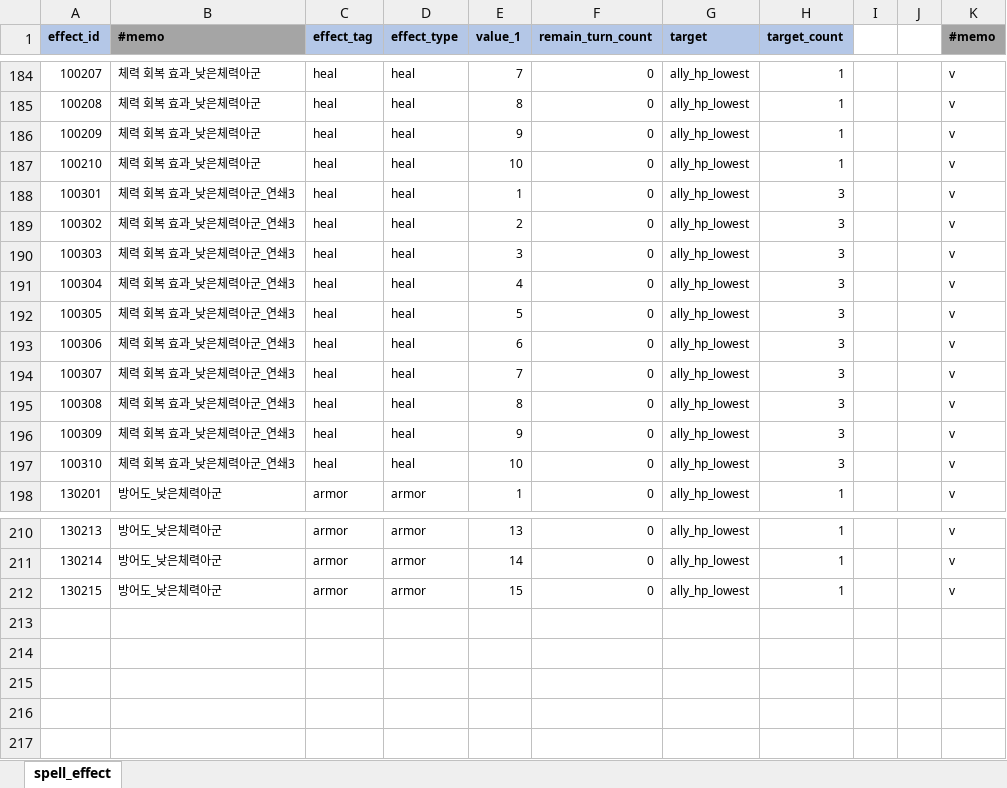
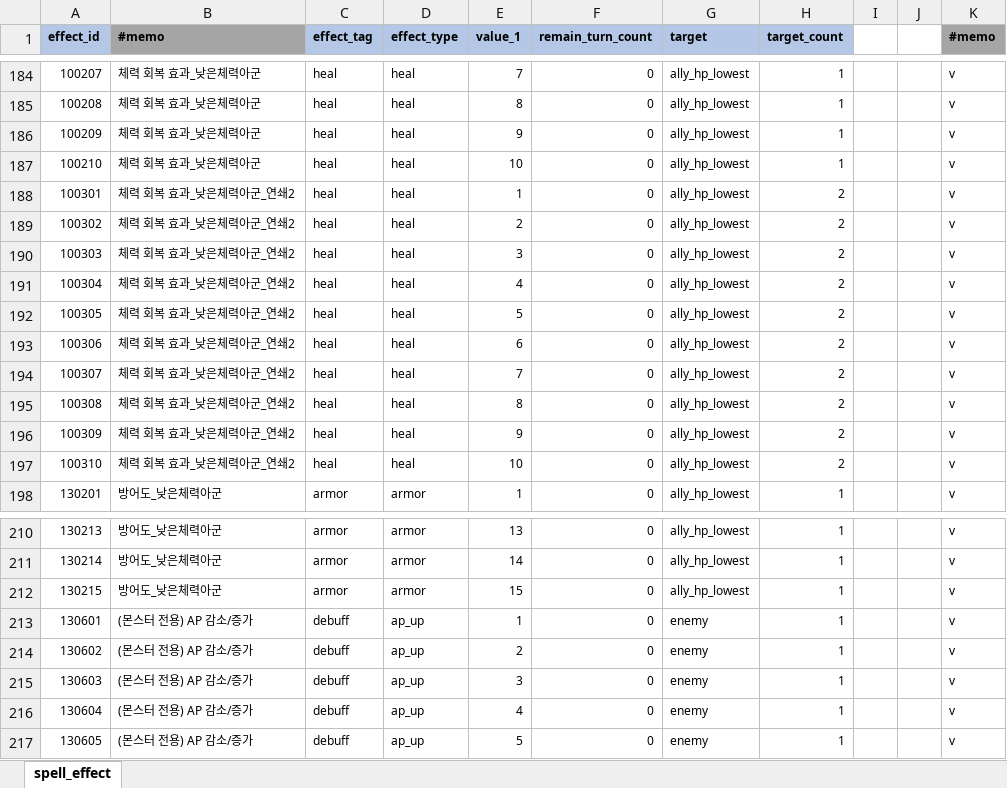
Before and after one commit to YerimYerim/Go.D.Taekwon, an Excel workbook: GameData/Excel/spell_effect.xlsx, sheet spell_effect, drawn as a sheet; only a part is shown, gaps mark what is left out; values as stored, in another font and other column widths than the file's, no borders; the diff covers the shown part only; the diff names each change by its address in the sheet, - before the commit and + after, or states it on an @@ line.

```diff
--- a/GameData/Excel/spell_effect.xlsx (sheet spell_effect)
+++ b/GameData/Excel/spell_effect.xlsx (sheet spell_effect)
-B188:B197 (#memo): 체력 회복 효과_낮은체력아군_연쇄3
+B188:B197 (#memo): 체력 회복 효과_낮은체력아군_연쇄2
-H188:H197 (target_count): 3
+H188:H197 (target_count): 2
+row 213: 130601 | (몬스터 전용) AP 감소/증가 | debuff | ap_up | 1 | 0 | enemy | 1 |  |  | v
+row 214: 130602 | (몬스터 전용) AP 감소/증가 | debuff | ap_up | 2 | 0 | enemy | 1 |  |  | v
+row 215: 130603 | (몬스터 전용) AP 감소/증가 | debuff | ap_up | 3 | 0 | enemy | 1 |  |  | v
+row 216: 130604 | (몬스터 전용) AP 감소/증가 | debuff | ap_up | 4 | 0 | enemy | 1 |  |  | v
+row 217: 130605 | (몬스터 전용) AP 감소/증가 | debuff | ap_up | 5 | 0 | enemy | 1 |  |  | v
```
Also changed, not shown: 10 edited cells elsewhere in this sheet, GameData/Excel/skill_group.xlsx, GameData/Excel/skill_pattern_group.xlsx, 7 other files.
